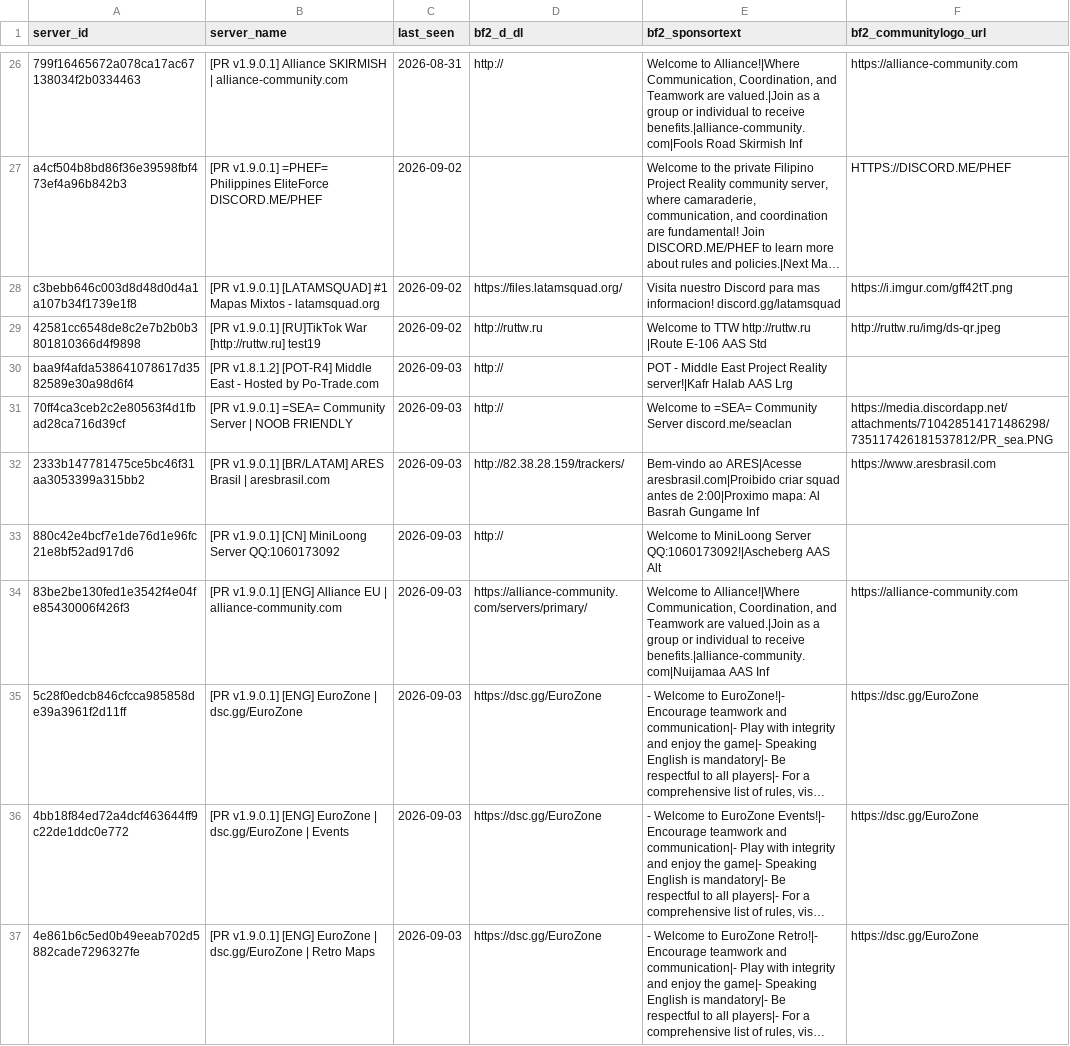
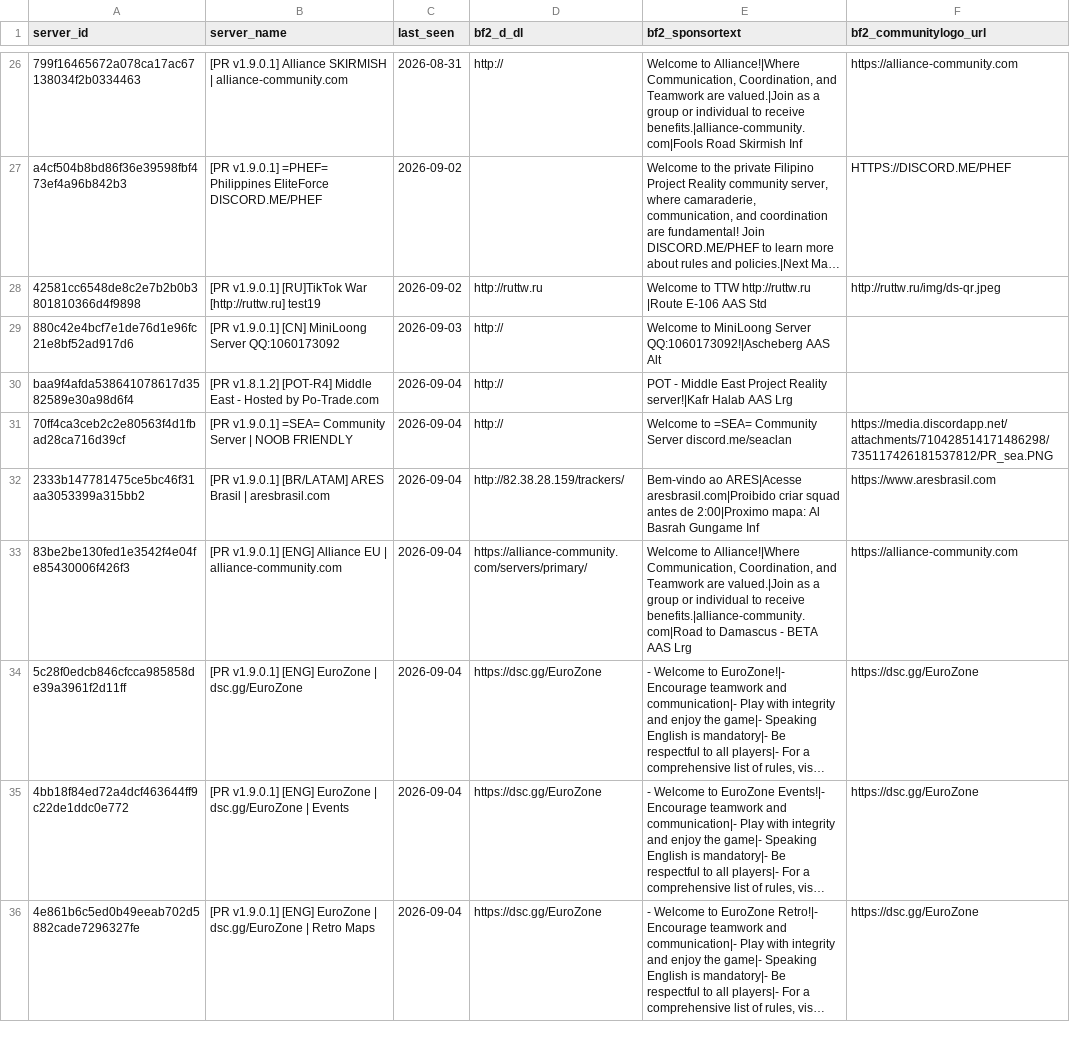
Before and after one commit to SucharMistrz/PRServerTracker, a TSV file: data/servers_last_seen.tsv, drawn as a sheet; only a part is shown, gaps mark what is left out; long unchanged cells end in …; removed rows and columns are numbered as before the commit, all else as after; the diff covers the shown part only; the diff names each change by its address in the sheet, - before the commit and + after, or states it on an @@ line.

```diff
--- a/data/servers_last_seen.tsv
+++ b/data/servers_last_seen.tsv
-row 28: c3bebb646c003d8d48d0d4a1a107b34f1739e1f8 | [PR v1.9.0.1] [LATAMSQUAD] #1 Mapas Mixtos - latamsquad.org | 2026-09-02 | https://files.latamsquad.org/ | Visita nuestro Discord para mas informacion! discord.gg/latamsquad | https://i.imgur.com/gff42tT.png
-row 30: baa9f4afda538641078617d3582589e30a98d6f4 | [PR v1.8.1.2] [POT-R4] Middle East - Hosted by Po-Trade.com | 2026-09-03 | http:// | POT - Middle East Project Reality server!|Kafr Halab AAS Lrg
-row 31: 70ff4ca3ceb2c2e80563f4d1fbad28ca716d39cf | [PR v1.9.0.1] =SEA= Community Server | NOOB FRIENDLY | 2026-09-03 | http:// | Welcome to =SEA= Community Server discord.me/seaclan | https://media.discordapp.net/attachments/710428514171486298/735117426181537812/PR_sea.PNG
-row 32: 2333b147781475ce5bc46f31aa3053399a315bb2 | [PR v1.9.0.1] [BR/LATAM] ARES Brasil | aresbrasil.com | 2026-09-03 | http://82.38.28.159/trackers/ | Bem-vindo ao ARES|Acesse aresbrasil.com|Proibido criar squad antes de 2:00|Proximo mapa: Al Basrah Gungame Inf | https://www.aresbrasil.com
+row 30: baa9f4afda538641078617d3582589e30a98d6f4 | [PR v1.8.1.2] [POT-R4] Middle East - Hosted by Po-Trade.com | 2026-09-04 | http:// | POT - Middle East Project Reality server!|Kafr Halab AAS Lrg
+row 31: 70ff4ca3ceb2c2e80563f4d1fbad28ca716d39cf | [PR v1.9.0.1] =SEA= Community Server | NOOB FRIENDLY | 2026-09-04 | http:// | Welcome to =SEA= Community Server discord.me/seaclan | https://media.discordapp.net/attachments/710428514171486298/735117426181537812/PR_sea.PNG
+row 32: 2333b147781475ce5bc46f31aa3053399a315bb2 | [PR v1.9.0.1] [BR/LATAM] ARES Brasil | aresbrasil.com | 2026-09-04 | http://82.38.28.159/trackers/ | Bem-vindo ao ARES|Acesse aresbrasil.com|Proibido criar squad antes de 2:00|Proximo mapa: Al Basrah Gungame Inf | https://www.aresbrasil.com
-C33:C36 (last_seen): 2026-09-03
+C33:C36 (last_seen): 2026-09-04
-E33 (bf2_sponsortext): …to receive benefits.|alliance-community.com|Nuijamaa AAS Inf
+E33 (bf2_sponsortext): …to receive benefits.|alliance-community.com|Road to Damascus - BETA AAS Lrg
```
Also changed, not shown: 1 added row and 20 edited cells elsewhere in this file.
